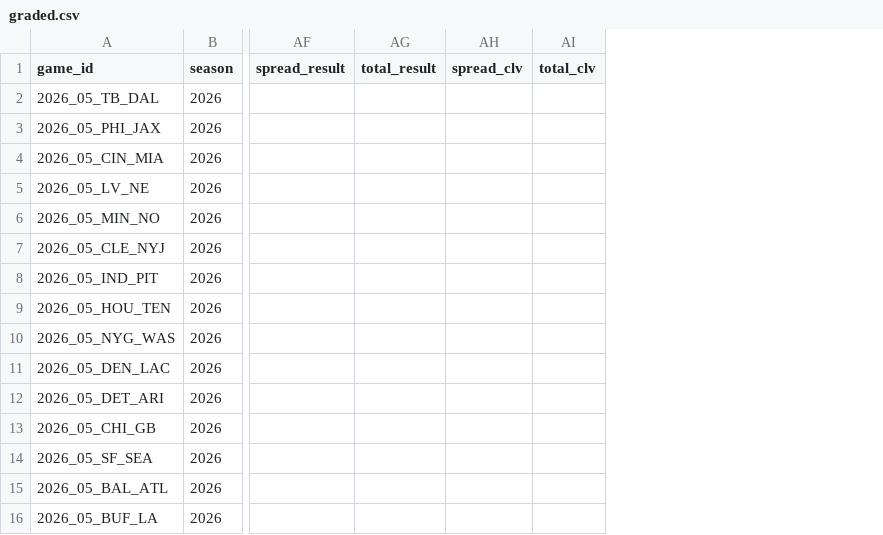
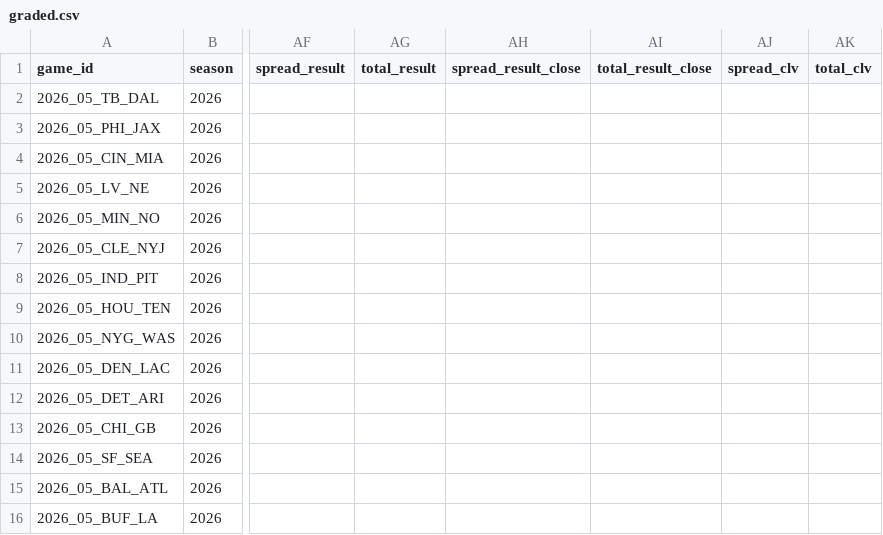
Before and after one commit to RB4000/edge-picks, a CSV file: ledger/graded.csv, drawn as a sheet; only a part is shown, gaps mark what is left out; the diff names each change by its address in the sheet, - before the commit and + after, or states it on an @@ line.

```diff
--- a/ledger/graded.csv
+++ b/ledger/graded.csv
+column AH (spread_result_close), empty
+column AI (total_result_close), empty
```
Also changed, not shown: 27 other files.
